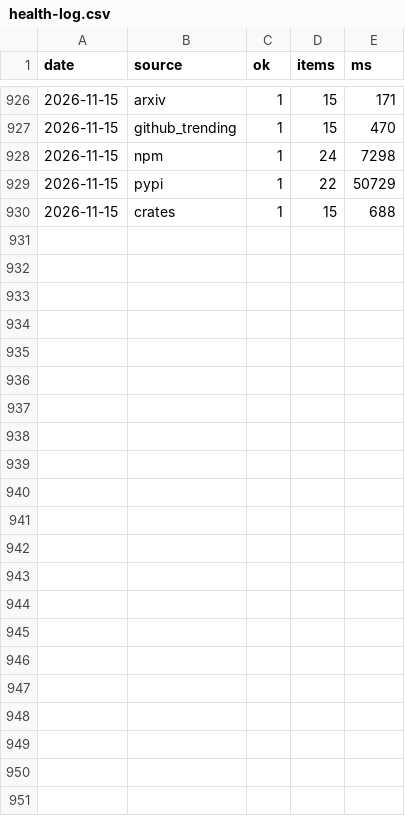
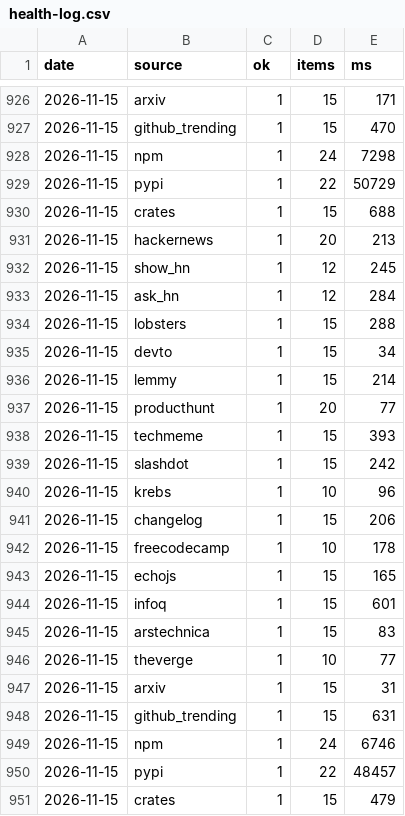
Before and after one commit to zalize-com/trendscope, a CSV file: data/health-log.csv, drawn as a sheet; only a part is shown, gaps mark what is left out; the diff names each change by its address in the sheet, - before the commit and + after, or states it on an @@ line.

Commit message:
data: daily snapshot 2026-11-15

```diff
--- a/data/health-log.csv
+++ b/data/health-log.csv
+row 931: 2026-11-15 | hackernews | 1 | 20 | 213
+row 932: 2026-11-15 | show_hn | 1 | 12 | 245
+row 933: 2026-11-15 | ask_hn | 1 | 12 | 284
+row 934: 2026-11-15 | lobsters | 1 | 15 | 288
+row 935: 2026-11-15 | devto | 1 | 15 | 34
+row 936: 2026-11-15 | lemmy | 1 | 15 | 214
+row 937: 2026-11-15 | producthunt | 1 | 20 | 77
+row 938: 2026-11-15 | techmeme | 1 | 15 | 393
+row 939: 2026-11-15 | slashdot | 1 | 15 | 242
+row 940: 2026-11-15 | krebs | 1 | 10 | 96
+row 941: 2026-11-15 | changelog | 1 | 15 | 206
+row 942: 2026-11-15 | freecodecamp | 1 | 10 | 178
+row 943: 2026-11-15 | echojs | 1 | 15 | 165
+row 944: 2026-11-15 | infoq | 1 | 15 | 601
+row 945: 2026-11-15 | arstechnica | 1 | 15 | 83
+row 946: 2026-11-15 | theverge | 1 | 10 | 77
+row 947: 2026-11-15 | arxiv | 1 | 15 | 31
+row 948: 2026-11-15 | github_trending | 1 | 15 | 631
+row 949: 2026-11-15 | npm | 1 | 24 | 6746
+row 950: 2026-11-15 | pypi | 1 | 22 | 48457
+row 951: 2026-11-15 | crates | 1 | 15 | 479
```
Also changed, not shown: data/daily/2026-11-15.csv, data/hiring-history.csv, 31 other files.
